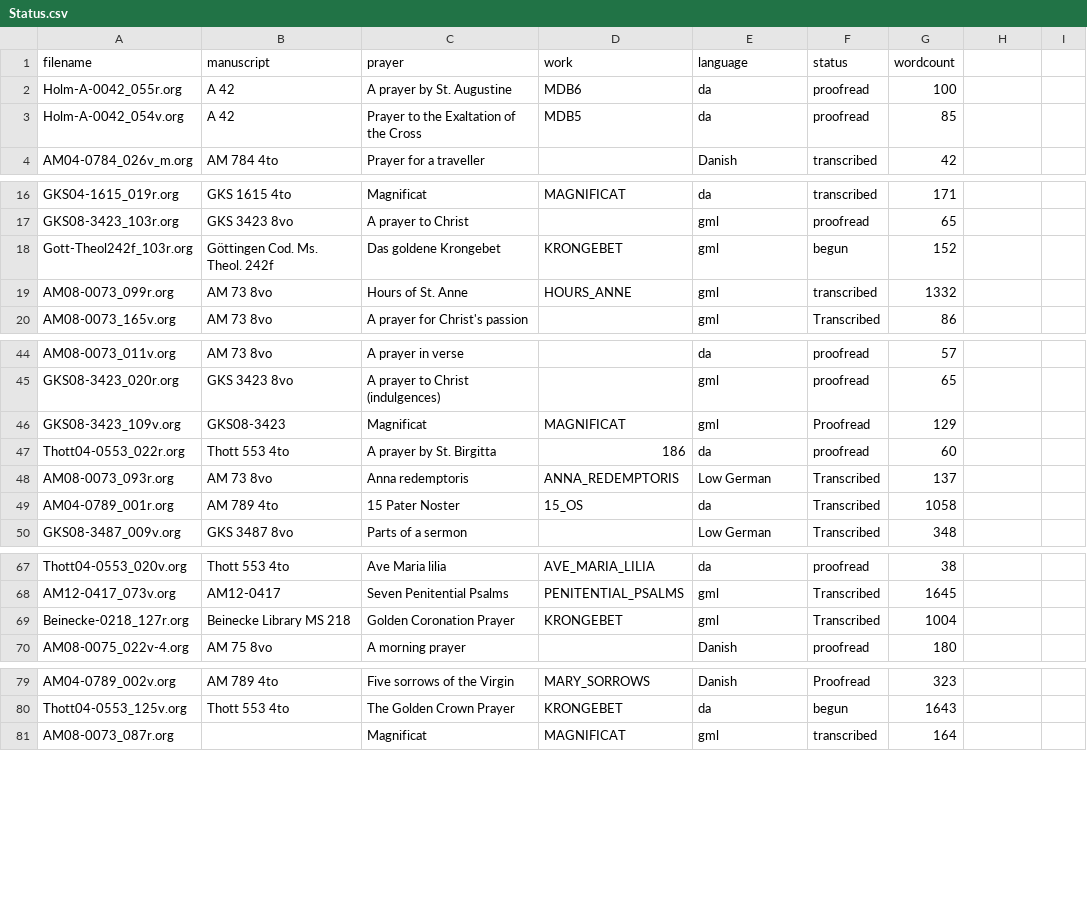
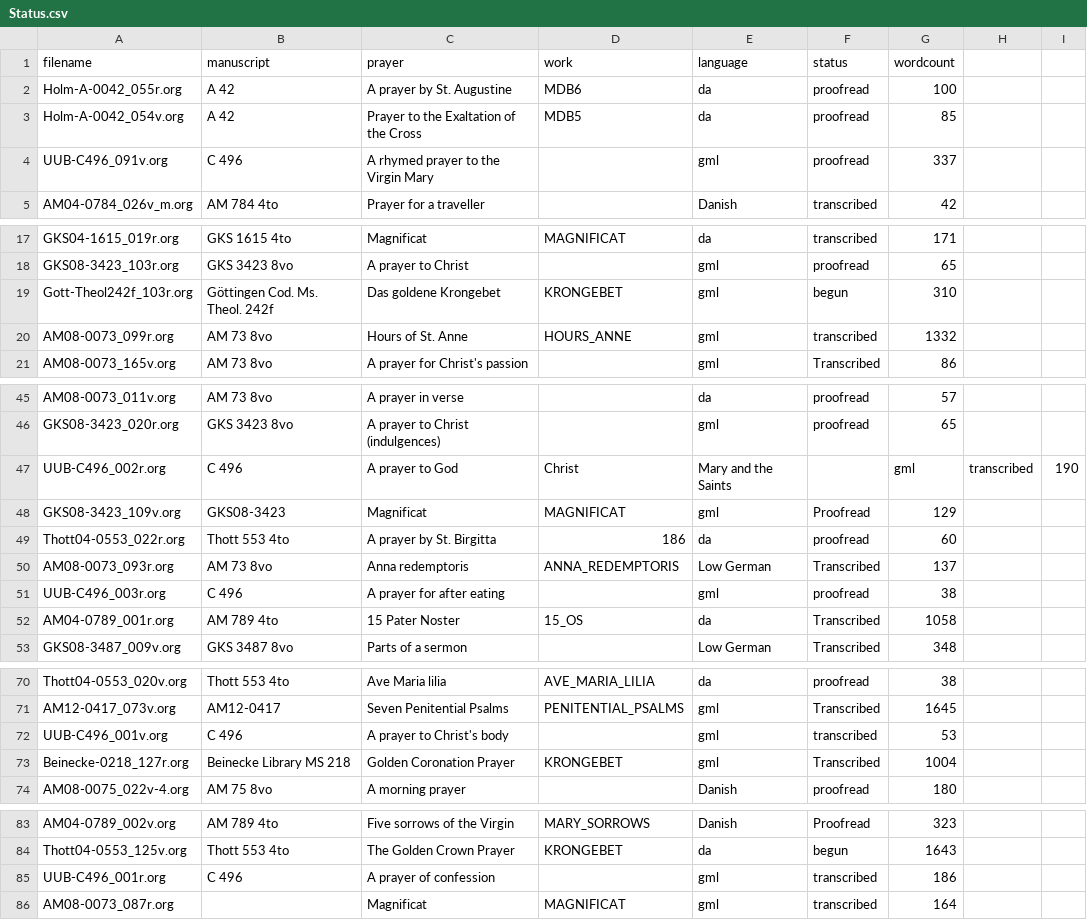
Before and after one commit to bedebok/Data, a CSV file: Texts/Status.csv, drawn as a sheet; only a part is shown, gaps mark what is left out.

```diff
--- a/Texts/Status.csv
+++ b/Texts/Status.csv
@@ -3,2 +3,3 @@ Holm-A-0042_055r.org,A 42,A prayer by St. Augustine,MDB6,da,proofread,100
 Holm-A-0042_054v.org,A 42,Prayer to the Exaltation of the Cross,MDB5,da,proofread,85
+UUB-C496_091v.org,C 496,A rhymed prayer to the Virgin Mary,,gml,proofread,337
 AM04-0784_026v_m.org,AM 784 4to,Prayer for a traveller,,Danish,transcribed,42
@@ -17,3 +18,3 @@ GKS04-1615_019r.org,GKS 1615 4to,Magnificat,MAGNIFICAT,da,transcribed,171
 GKS08-3423_103r.org,GKS 3423 8vo,A prayer to Christ,,gml,proofread,65
-Gott-Theol242f_103r.org,Göttingen Cod. Ms. Theol. 242f,Das goldene Krongebet,KRONGEBET,gml,begun,152
+Gott-Theol242f_103r.org,Göttingen Cod. Ms. Theol. 242f,Das goldene Krongebet,KRONGEBET,gml,begun,310
 AM08-0073_099r.org,AM 73 8vo,Hours of St. Anne,HOURS_ANNE,gml,transcribed,1332
@@ -45,2 +46,3 @@ AM08-0073_011v.org,AM 73 8vo,A prayer in verse,,da,proofread,57
 GKS08-3423_020r.org,GKS 3423 8vo,A prayer to Christ (indulgences),,gml,proofread,65
+UUB-C496_002r.org,C 496,A prayer to God, Christ, Mary and the Saints,,gml,transcribed,190
 GKS08-3423_109v.org,GKS08-3423,Magnificat,MAGNIFICAT,gml,Proofread,129
@@ -48,2 +50,3 @@ Thott04-0553_022r.org,Thott 553 4to,A prayer by St. Birgitta,186,da,proofread,60
 AM08-0073_093r.org,AM 73 8vo,Anna redemptoris,ANNA_REDEMPTORIS,Low German,Transcribed,137
+UUB-C496_003r.org,C 496,A prayer for after eating,,gml,proofread,38
 AM04-0789_001r.org,AM 789 4to,15 Pater Noster,15_OS,da,Transcribed,1058
@@ -68,2 +71,3 @@ Thott04-0553_020v.org,Thott 553 4to,Ave Maria lilia,AVE_MARIA_LILIA,da,proofread
 AM12-0417_073v.org,AM12-0417,Seven Penitential Psalms,PENITENTIAL_PSALMS,gml,Transcribed,1645
+UUB-C496_001v.org,C 496,A prayer to Christ's body,,gml,transcribed,53
 Beinecke-0218_127r.org,Beinecke Library MS 218,Golden Coronation Prayer,KRONGEBET,gml,Transcribed,1004
@@ -80,2 +84,3 @@ AM04-0789_002v.org,AM 789 4to,Five sorrows of the Virgin,MARY_SORROWS,Danish,Pro
 Thott04-0553_125v.org,Thott 553 4to,The Golden Crown Prayer,KRONGEBET,da,begun,1643
+UUB-C496_001r.org,C 496,A prayer of confession,,gml,transcribed,186
 AM08-0073_087r.org,,Magnificat,MAGNIFICAT,gml,transcribed,164
```
Also changed, not shown: 5 other files.
